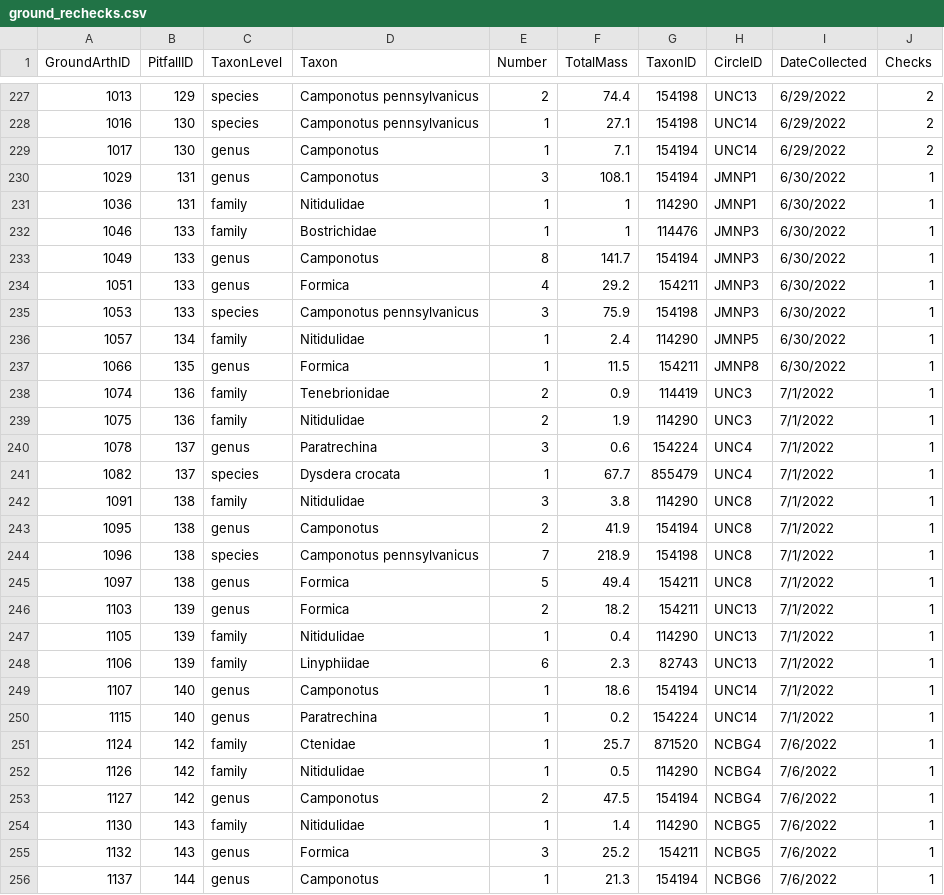
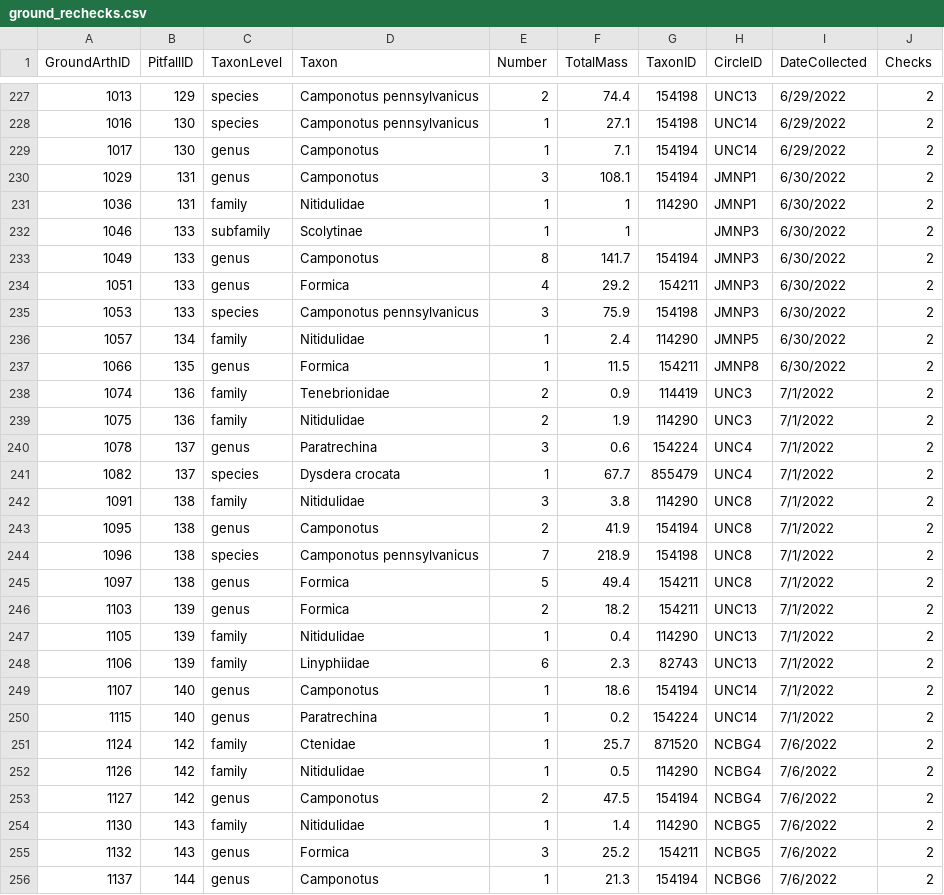
Before and after one commit to IREdwards27/arths-on-landscapes, a CSV file: data/ground_rechecks.csv, drawn as a sheet; only a part is shown, gaps mark what is left out; the diff covers the shown part only.

Commit message:
finished bug ID rechecking!

```diff
--- a/data/ground_rechecks.csv
+++ b/data/ground_rechecks.csv
@@ -229,28 +229,28 @@ GroundArthID,PitfallID,TaxonLevel,Taxon,Number,TotalMass,TaxonID,CircleID,DateCo
 1017,130,genus,Camponotus,1,7.1,154194,UNC14,6/29/2022,2
-1029,131,genus,Camponotus,3,108.1,154194,JMNP1,6/30/2022,1
-1036,131,family,Nitidulidae,1,1,114290,JMNP1,6/30/2022,1
-1046,133,family,Bostrichidae,1,1,114476,JMNP3,6/30/2022,1
-1049,133,genus,Camponotus,8,141.7,154194,JMNP3,6/30/2022,1
-1051,133,genus,Formica,4,29.2,154211,JMNP3,6/30/2022,1
-1053,133,species,Camponotus pennsylvanicus,3,75.9,154198,JMNP3,6/30/2022,1
-1057,134,family,Nitidulidae,1,2.4,114290,JMNP5,6/30/2022,1
-1066,135,genus,Formica,1,11.5,154211,JMNP8,6/30/2022,1
-1074,136,family,Tenebrionidae,2,0.9,114419,UNC3,7/1/2022,1
-1075,136,family,Nitidulidae,2,1.9,114290,UNC3,7/1/2022,1
-1078,137,genus,Paratrechina,3,0.6,154224,UNC4,7/1/2022,1
-1082,137,species,Dysdera crocata,1,67.7,855479,UNC4,7/1/2022,1
-1091,138,family,Nitidulidae,3,3.8,114290,UNC8,7/1/2022,1
-1095,138,genus,Camponotus,2,41.9,154194,UNC8,7/1/2022,1
-1096,138,species,Camponotus pennsylvanicus,7,218.9,154198,UNC8,7/1/2022,1
-1097,138,genus,Formica,5,49.4,154211,UNC8,7/1/2022,1
-1103,139,genus,Formica,2,18.2,154211,UNC13,7/1/2022,1
-1105,139,family,Nitidulidae,1,0.4,114290,UNC13,7/1/2022,1
-1106,139,family,Linyphiidae,6,2.3,82743,UNC13,7/1/2022,1
-1107,140,genus,Camponotus,1,18.6,154194,UNC14,7/1/2022,1
-1115,140,genus,Paratrechina,1,0.2,154224,UNC14,7/1/2022,1
-1124,142,family,Ctenidae,1,25.7,871520,NCBG4,7/6/2022,1
-1126,142,family,Nitidulidae,1,0.5,114290,NCBG4,7/6/2022,1
-1127,142,genus,Camponotus,2,47.5,154194,NCBG4,7/6/2022,1
-1130,143,family,Nitidulidae,1,1.4,114290,NCBG5,7/6/2022,1
-1132,143,genus,Formica,3,25.2,154211,NCBG5,7/6/2022,1
-1137,144,genus,Camponotus,1,21.3,154194,NCBG6,7/6/2022,1
+1029,131,genus,Camponotus,3,108.1,154194,JMNP1,6/30/2022,2
+1036,131,family,Nitidulidae,1,1,114290,JMNP1,6/30/2022,2
+1046,133,subfamily,Scolytinae,1,1,,JMNP3,6/30/2022,2
+1049,133,genus,Camponotus,8,141.7,154194,JMNP3,6/30/2022,2
+1051,133,genus,Formica,4,29.2,154211,JMNP3,6/30/2022,2
+1053,133,species,Camponotus pennsylvanicus,3,75.9,154198,JMNP3,6/30/2022,2
+1057,134,family,Nitidulidae,1,2.4,114290,JMNP5,6/30/2022,2
+1066,135,genus,Formica,1,11.5,154211,JMNP8,6/30/2022,2
+1074,136,family,Tenebrionidae,2,0.9,114419,UNC3,7/1/2022,2
+1075,136,family,Nitidulidae,2,1.9,114290,UNC3,7/1/2022,2
+1078,137,genus,Paratrechina,3,0.6,154224,UNC4,7/1/2022,2
+1082,137,species,Dysdera crocata,1,67.7,855479,UNC4,7/1/2022,2
+1091,138,family,Nitidulidae,3,3.8,114290,UNC8,7/1/2022,2
+1095,138,genus,Camponotus,2,41.9,154194,UNC8,7/1/2022,2
+1096,138,species,Camponotus pennsylvanicus,7,218.9,154198,UNC8,7/1/2022,2
+1097,138,genus,Formica,5,49.4,154211,UNC8,7/1/2022,2
+1103,139,genus,Formica,2,18.2,154211,UNC13,7/1/2022,2
+1105,139,family,Nitidulidae,1,0.4,114290,UNC13,7/1/2022,2
+1106,139,family,Linyphiidae,6,2.3,82743,UNC13,7/1/2022,2
+1107,140,genus,Camponotus,1,18.6,154194,UNC14,7/1/2022,2
+1115,140,genus,Paratrechina,1,0.2,154224,UNC14,7/1/2022,2
+1124,142,family,Ctenidae,1,25.7,871520,NCBG4,7/6/2022,2
+1126,142,family,Nitidulidae,1,0.5,114290,NCBG4,7/6/2022,2
+1127,142,genus,Camponotus,2,47.5,154194,NCBG4,7/6/2022,2
+1130,143,family,Nitidulidae,1,1.4,114290,NCBG5,7/6/2022,2
+1132,143,genus,Formica,3,25.2,154211,NCBG5,7/6/2022,2
+1137,144,genus,Camponotus,1,21.3,154194,NCBG6,7/6/2022,2
```
Also changed, not shown: 2 removed rows and 36 edited cells elsewhere in this file, data/foliage_rechecks.csv, 1 other file.
